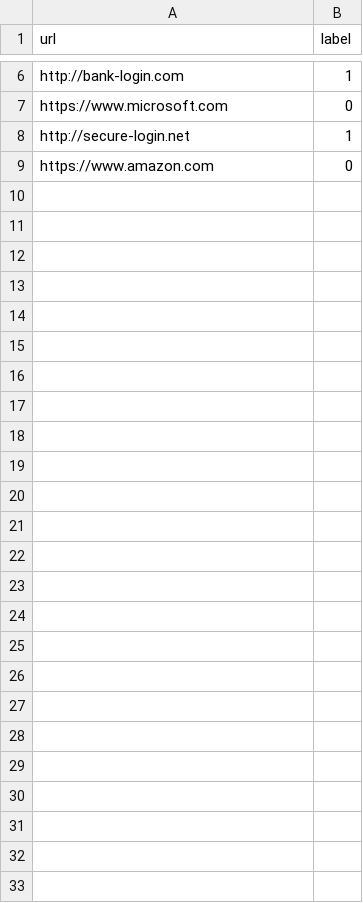
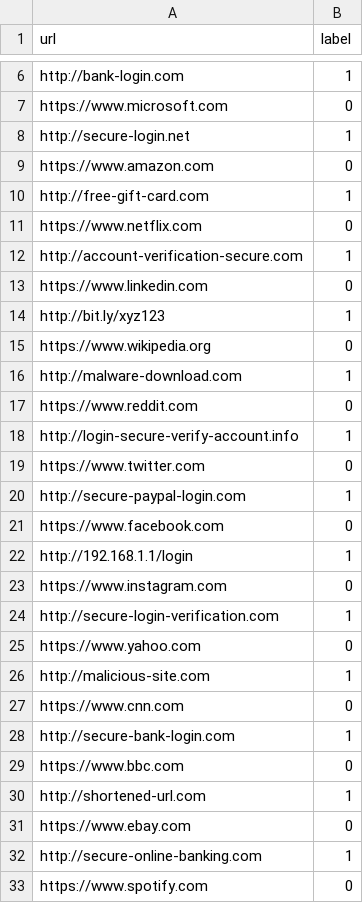
Before and after one commit to FatimaBouyarmane/Phishing-website-detector-using-AI---Machine-Learning, a CSV file: data/combined_dataset.csv, drawn as a sheet; only a part is shown, gaps mark what is left out; the diff names each change by its address in the sheet, - before the commit and + after, or states it on an @@ line.

```diff
--- a/data/combined_dataset.csv
+++ b/data/combined_dataset.csv
+row 10: http://free-gift-card.com | 1
+row 11: https://www.netflix.com | 0
+row 12: http://account-verification-secure.com | 1
+row 13: https://www.linkedin.com | 0
+row 14: http://bit.ly/xyz123 | 1
+row 15: https://www.wikipedia.org | 0
+row 16: http://malware-download.com | 1
+row 17: https://www.reddit.com | 0
+row 18: http://login-secure-verify-account.info | 1
+row 19: https://www.twitter.com | 0
+row 20: http://secure-paypal-login.com | 1
+row 21: https://www.facebook.com | 0
+row 22: http://192.168.1.1/login | 1
+row 23: https://www.instagram.com | 0
+row 24: http://secure-login-verification.com | 1
+row 25: https://www.yahoo.com | 0
+row 26: http://malicious-site.com | 1
+row 27: https://www.cnn.com | 0
+row 28: http://secure-bank-login.com | 1
+row 29: https://www.bbc.com | 0
+row 30: http://shortened-url.com | 1
+row 31: https://www.ebay.com | 0
+row 32: http://secure-online-banking.com | 1
+row 33: https://www.spotify.com | 0
```
Also changed, not shown: 2 other files.
